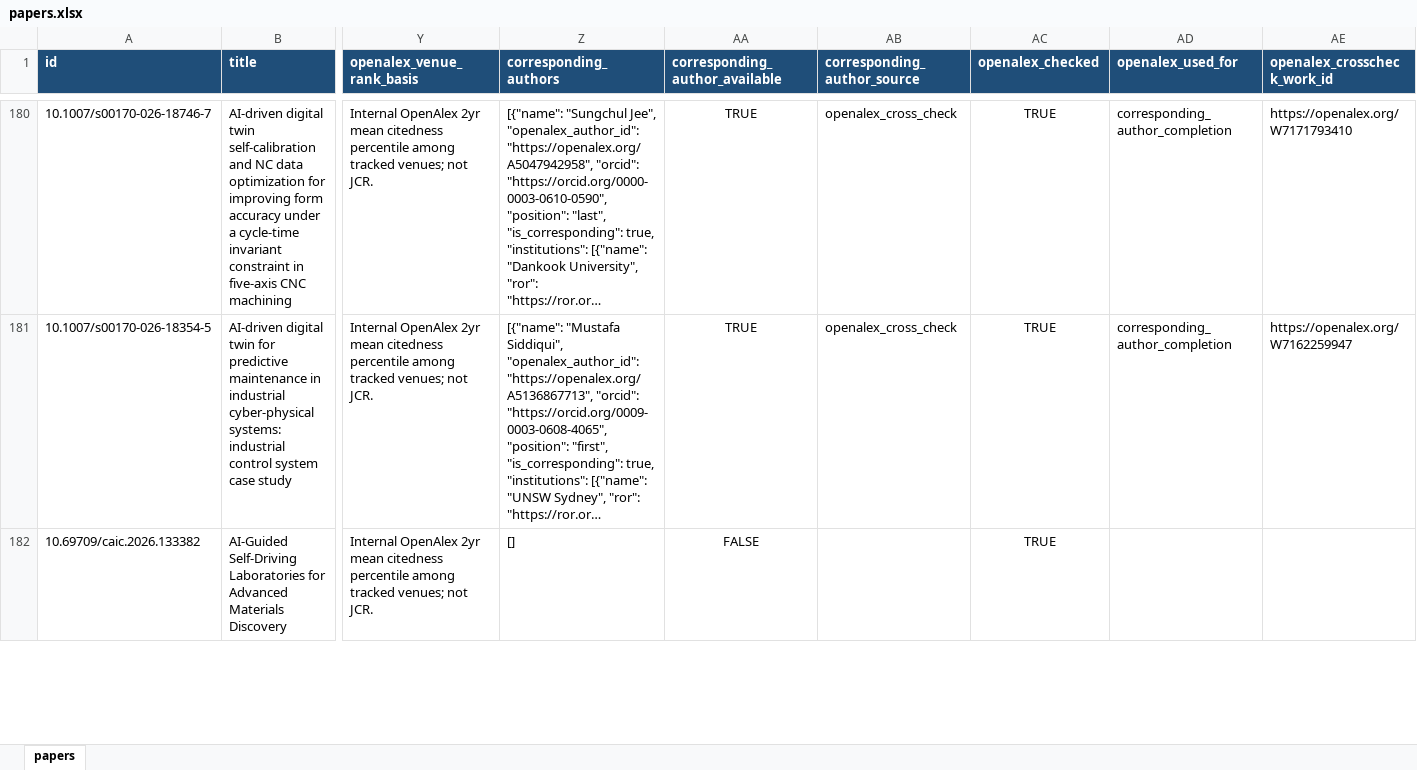
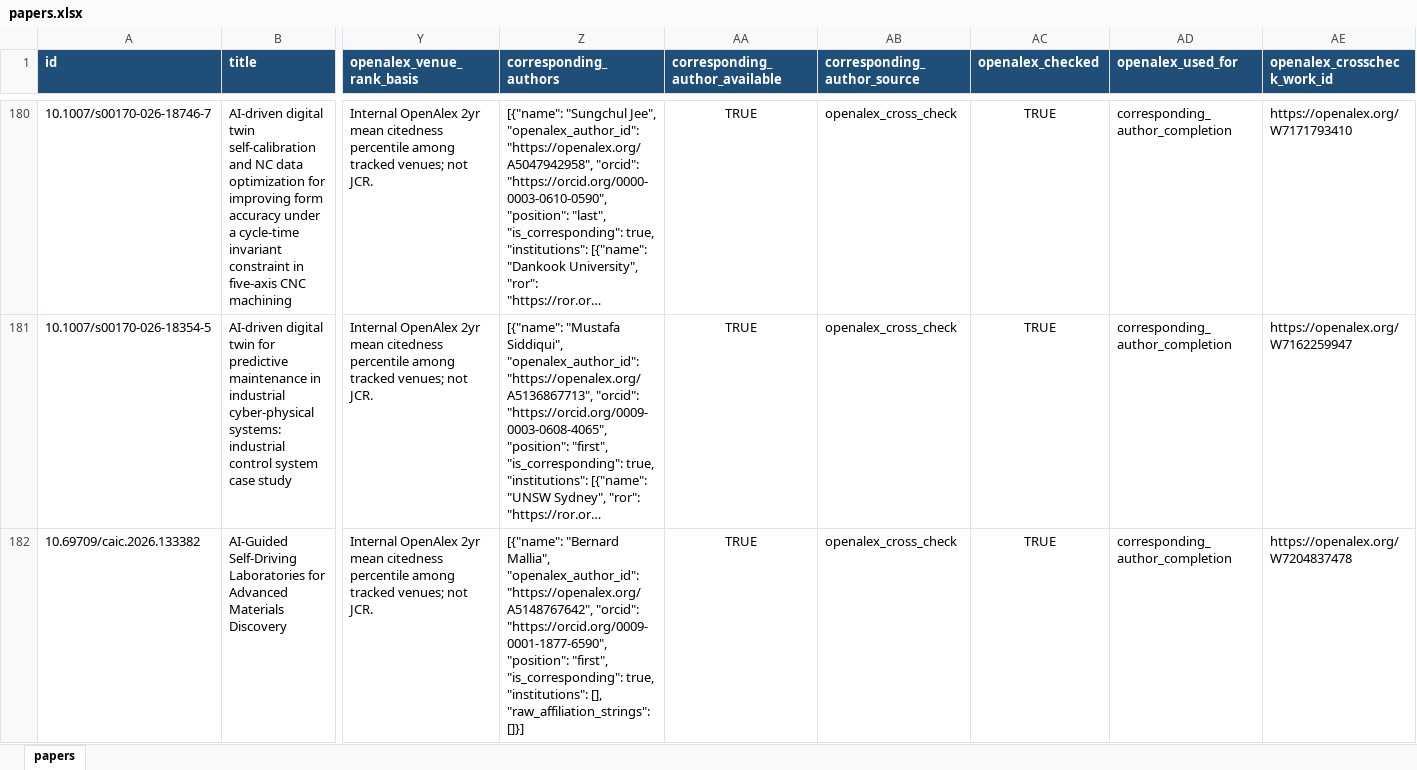
Before and after one commit to lko9911/GPT_Paper_research, an Excel workbook: data/papers.xlsx, sheet papers, drawn as a sheet; only a part is shown, gaps mark what is left out; long unchanged cells end in …; values as stored, in another font and other column widths than the file's, no borders; the diff covers the shown part only; the diff names each change by its address in the sheet, - before the commit and + after, or states it on an @@ line.

```diff
--- a/data/papers.xlsx (sheet papers)
+++ b/data/papers.xlsx (sheet papers)
-Z182 (corresponding_authors): []
+Z182 (corresponding_authors): [{"name": "Bernard Mallia", "openalex_author_id": "https://openalex.org/A5148767642", "orcid": "https://orcid.org/0009-0001-1877-6590", "position": "first", "is_corresponding": true, "institutions": [], "raw_affiliation_strings": []}]
-AA182 (corresponding_author_available): FALSE
+AA182 (corresponding_author_available): TRUE
-AB182 (corresponding_author_source): (empty)
+AB182 (corresponding_author_source): openalex_cross_check
-AD182 (openalex_used_for): (empty)
+AD182 (openalex_used_for): corresponding_author_completion
-AE182 (openalex_crosscheck_work_id): (empty)
+AE182 (openalex_crosscheck_work_id): https://openalex.org/W7204837478
```
Also changed, not shown: 1 added row, 1 removed row and 25 edited cells elsewhere in this sheet, 22 other files.
